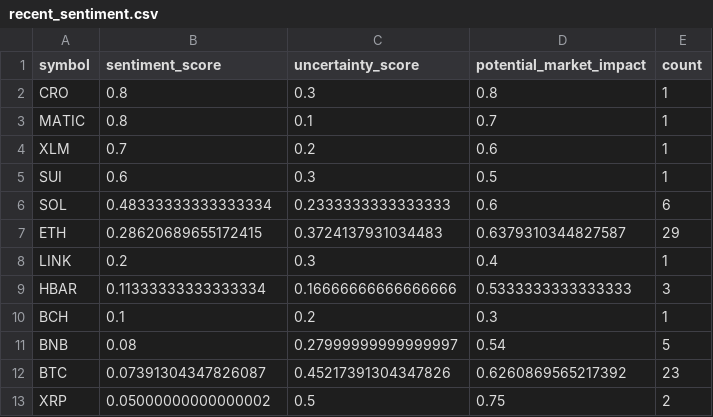
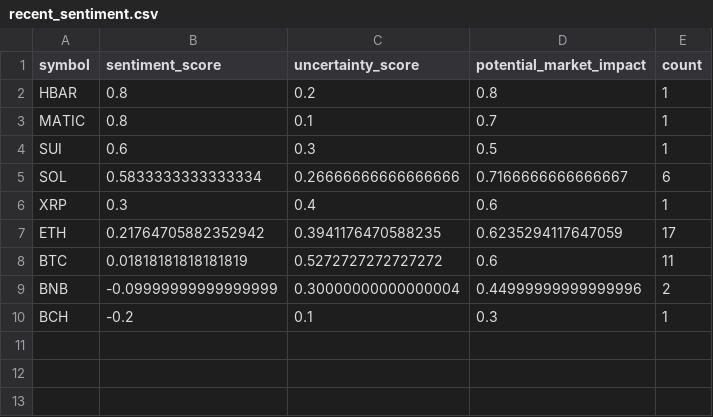
Before and after one commit to vd1371/vd1371.github.io, a CSV file: data/projects/recent_sentiment.csv, drawn as a sheet.

Commit message:
Update sentiment analysis

```diff
--- a/data/projects/recent_sentiment.csv
+++ b/data/projects/recent_sentiment.csv
@@ -1,13 +1,10 @@
 symbol,sentiment_score,uncertainty_score,potential_market_impact,count
-CRO,0.8,0.3,0.8,1
+HBAR,0.8,0.2,0.8,1
 MATIC,0.8,0.1,0.7,1
-XLM,0.7,0.2,0.6,1
 SUI,0.6,0.3,0.5,1
-SOL,0.48333333333333334,0.2333333333333333,0.6,6
-ETH,0.28620689655172415,0.3724137931034483,0.6379310344827587,29
-LINK,0.2,0.3,0.4,1
-HBAR,0.11333333333333334,0.16666666666666666,0.5333333333333333,3
-BCH,0.1,0.2,0.3,1
-BNB,0.08,0.27999999999999997,0.54,5
-BTC,0.07391304347826087,0.45217391304347826,0.6260869565217392,23
-XRP,0.05000000000000002,0.5,0.75,2
+SOL,0.5833333333333334,0.26666666666666666,0.7166666666666667,6
+XRP,0.3,0.4,0.6,1
+ETH,0.21764705882352942,0.3941176470588235,0.6235294117647059,17
+BTC,0.01818181818181819,0.5272727272727272,0.6,11
+BNB,-0.09999999999999999,0.30000000000000004,0.44999999999999996,2
+BCH,-0.2,0.1,0.3,1
```
Also changed, not shown: 1 other file.
